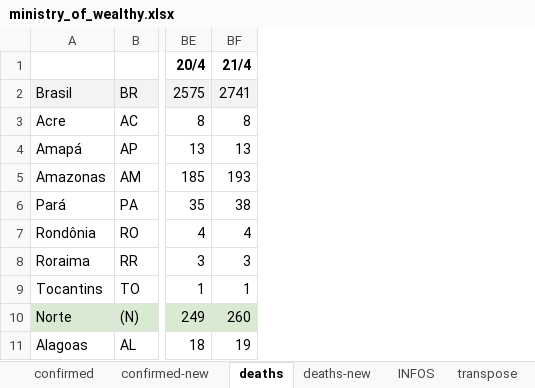
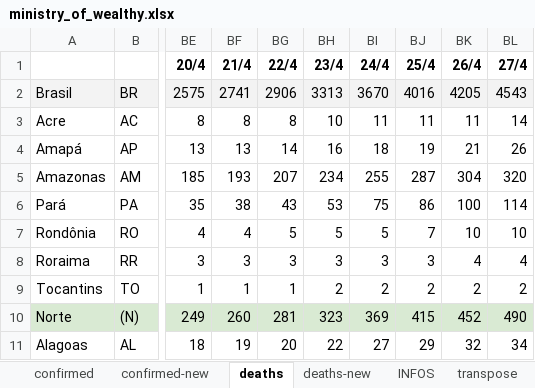
Before and after one commit to andre-salvati/covid-19, an Excel workbook: data/ministry_of_wealthy.xlsx, sheet deaths, drawn as a sheet; only a part is shown, gaps mark what is left out; values as stored, in another font and other column widths than the file's, no borders; charts and pictures and conditional formats not drawn; the diff names each change by its address in the sheet, - before the commit and + after, or states it on an @@ line.

```diff
--- a/data/ministry_of_wealthy.xlsx (sheet deaths)
+++ b/data/ministry_of_wealthy.xlsx (sheet deaths)
+column BG (22/4), rows 2-11: 2906 | 8 | 14 | 207 | 43 | 5 | 3 | 1 | 281 | 20
+column BH (23/4), rows 2-11: 3313 | 10 | 16 | 234 | 53 | 5 | 3 | 2 | 323 | 22
+column BI (24/4), rows 2-11: 3670 | 11 | 18 | 255 | 75 | 5 | 3 | 2 | 369 | 27
+column BJ (25/4), rows 2-11: 4016 | 11 | 19 | 287 | 86 | 7 | 3 | 2 | 415 | 29
+column BK (26/4), rows 2-11: 4205 | 11 | 21 | 304 | 100 | 10 | 4 | 2 | 452 | 32
+column BL (27/4), rows 2-11: 4543 | 14 | 26 | 320 | 114 | 10 | 4 | 2 | 490 | 34
```
Also changed, not shown: sheet transpose, sheet confirmed, sheet deaths-new, sheet confirmed-new, charts or pictures, 1 other file.
